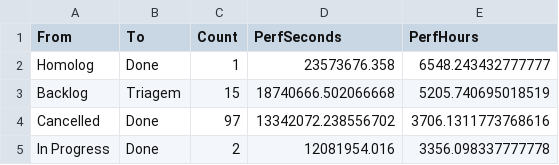
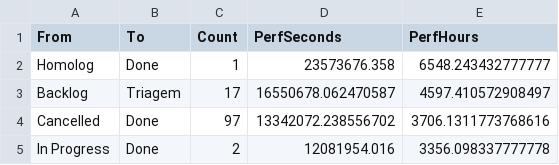
Before and after one commit to rodrigooliveira-pmo/flow-pmo, a CSV file: artifacts/process_mining/w1nner-process-mining-latest-pm4py_dfg_perf_edges.csv, drawn as a sheet; only a part is shown; the diff covers the shown part only.

```diff
--- a/artifacts/process_mining/w1nner-process-mining-latest-pm4py_dfg_perf_edges.csv
+++ b/artifacts/process_mining/w1nner-process-mining-latest-pm4py_dfg_perf_edges.csv
@@ -2,3 +2,3 @@
 Homolog,Done,1,23573676.358,6548.243432777777
-Backlog,Triagem,15,18740666.502066668,5205.740695018519
+Backlog,Triagem,17,16550678.062470587,4597.410572908497
 Cancelled,Done,97,13342072.238556702,3706.1311773768616
```
Also changed, not shown: 12 added rows, 12 removed rows and 9 edited cells elsewhere in this file, artifacts/process_mining/w1nner-process-mining-latest-pm4py_dfg_edges.csv, artifacts/process_mining/w1nner-process-mining-latest-pm4py_tbr_cases.csv, 5 other files.
